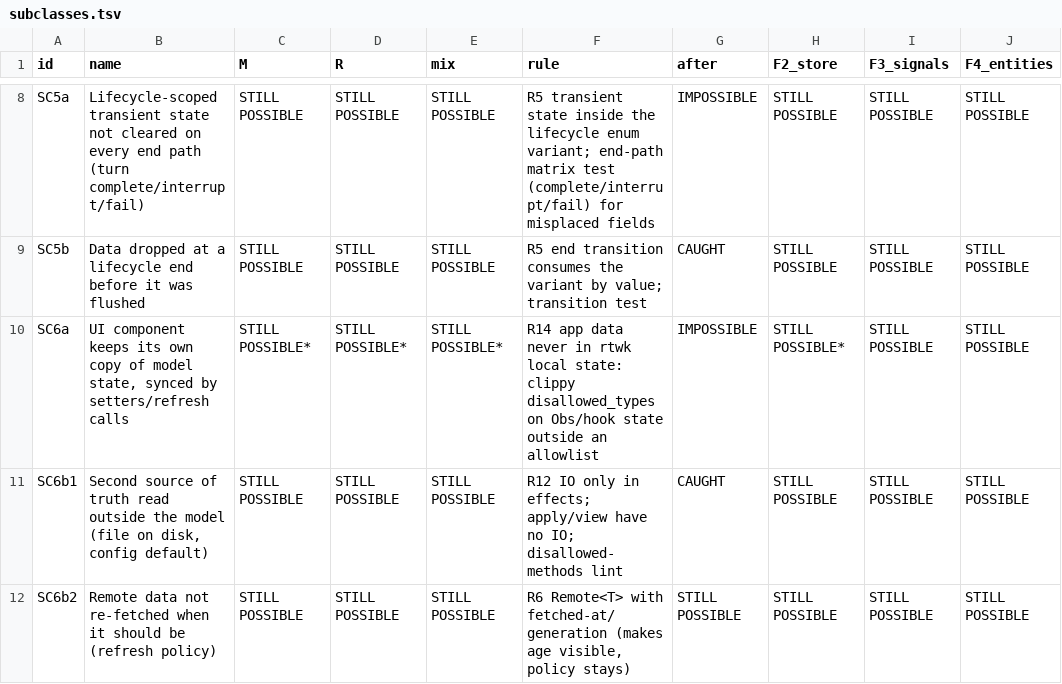
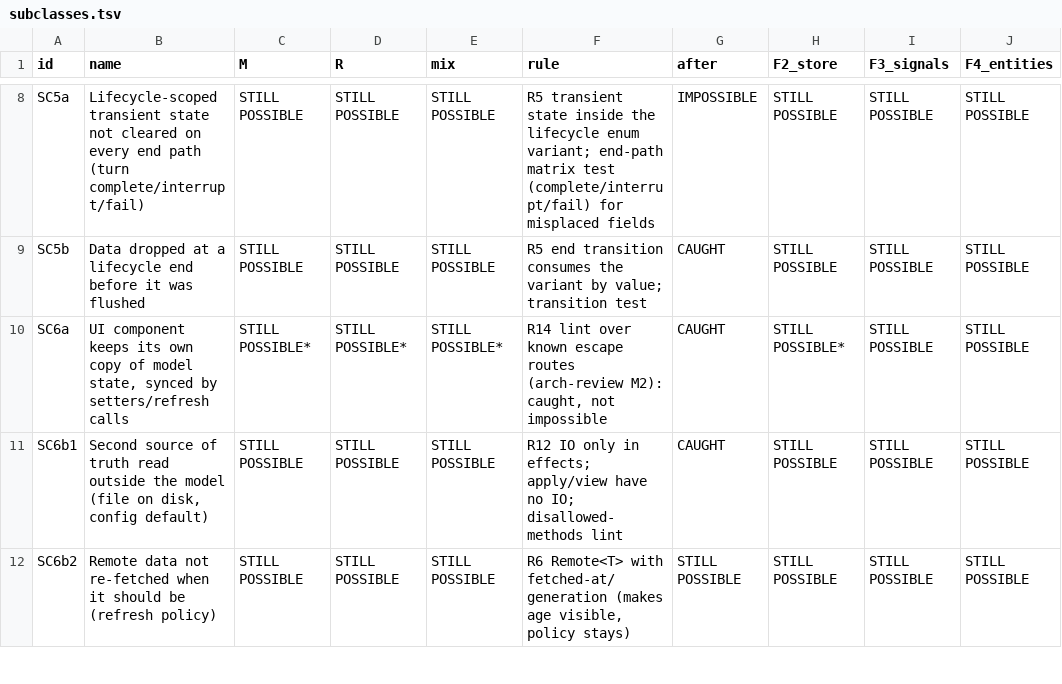
Before and after one commit to Maryarty/CodexCLI, a TSV file: docs/rtwk-port/reports/data/subclasses.tsv, drawn as a sheet; only a part is shown, gaps mark what is left out; the diff names each change by its address in the sheet, - before the commit and + after, or states it on an @@ line.

```diff
--- a/docs/rtwk-port/reports/data/subclasses.tsv
+++ b/docs/rtwk-port/reports/data/subclasses.tsv
-F10 (rule): R14 app data never in rtwk local state: clippy disallowed_types on Obs/hook state outside an allowlist
+F10 (rule): R14 lint over known escape routes (arch-review M2): caught, not impossible
-G10 (after): IMPOSSIBLE
+G10 (after): CAUGHT
```
Also changed, not shown: docs/rtwk-port/reports/data/commits.csv, docs/rtwk-port/reports/data/issues.csv, 8 other files.
